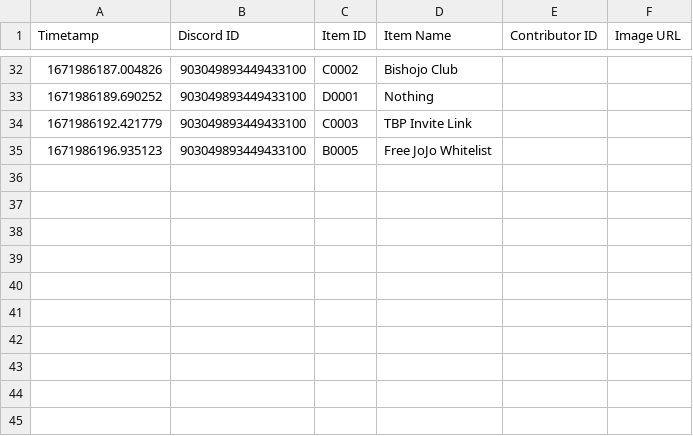
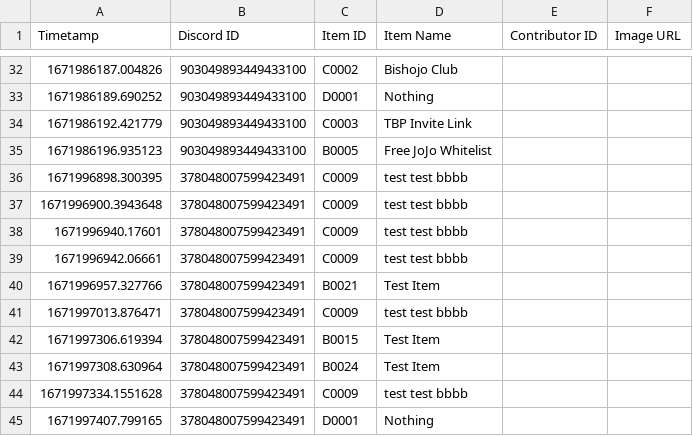
Before and after one commit to hockshem/jnw-santa, a CSV file: csv_data/wish_records.csv, drawn as a sheet; only a part is shown, gaps mark what is left out; the diff names each change by its address in the sheet, - before the commit and + after, or states it on an @@ line.

Commit message:
Completed view prize pool, add prize pool, update item amount commands

```diff
--- a/csv_data/wish_records.csv
+++ b/csv_data/wish_records.csv
+row 36: 1671996898.300395 | 378048007599423491 | C0009 | test test bbbb
+row 37: 1671996900.3943648 | 378048007599423491 | C0009 | test test bbbb
+row 38: 1671996940.17601 | 378048007599423491 | C0009 | test test bbbb
+row 39: 1671996942.06661 | 378048007599423491 | C0009 | test test bbbb
+row 40: 1671996957.327766 | 378048007599423491 | B0021 | Test Item
+row 41: 1671997013.876471 | 378048007599423491 | C0009 | test test bbbb
+row 42: 1671997306.619394 | 378048007599423491 | B0015 | Test Item
+row 43: 1671997308.630964 | 378048007599423491 | B0024 | Test Item
+row 44: 1671997334.1551628 | 378048007599423491 | C0009 | test test bbbb
+row 45: 1671997407.799165 | 378048007599423491 | D0001 | Nothing
```
Also changed, not shown: csv_data/member_points.csv, csv_data/prize_pool.csv, 3 other files.
